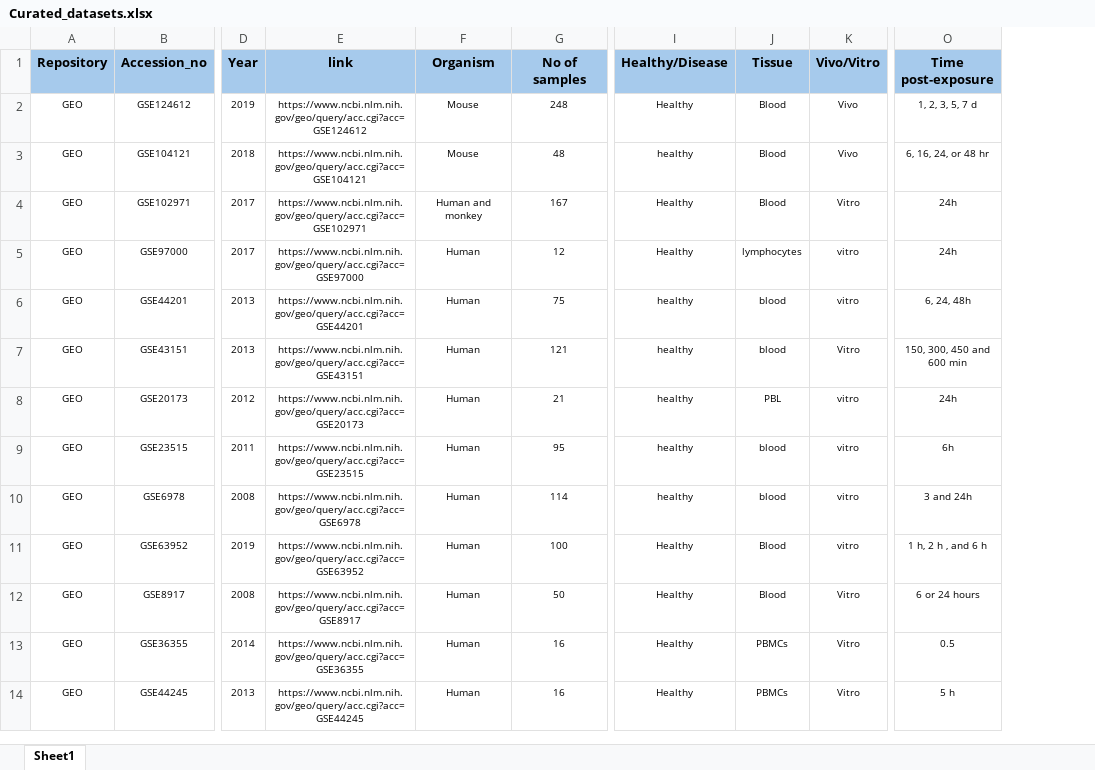
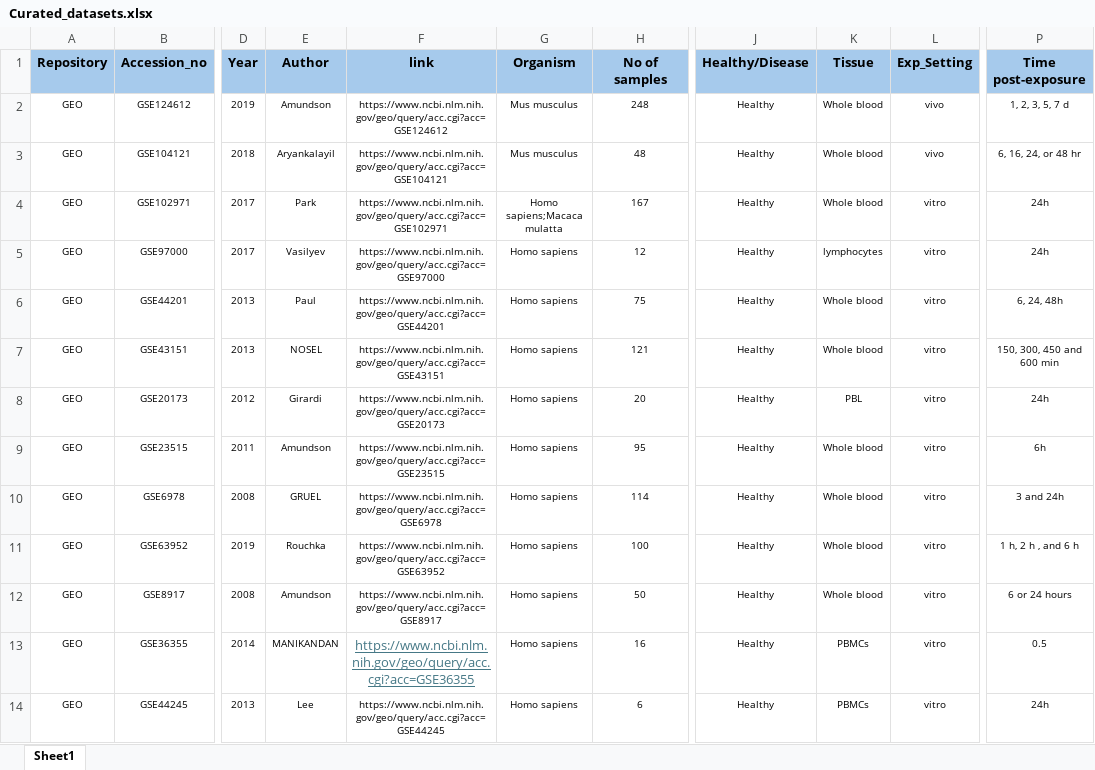
Before and after one commit to AhmedSAHassan/DoReMiTra, an Excel workbook: inst/extdata/Curated_datasets.xlsx, sheet Sheet1, drawn as a sheet; only a part is shown, gaps mark what is left out; values as stored, in another font and other column widths than the file's, no borders; removed rows and columns are numbered as before the commit, all else as after; the diff covers the shown part only; the diff names each change by its address in the sheet, - before the commit and + after, or states it on an @@ line.

Commit message:
updating the excel file

```diff
--- a/inst/extdata/Curated_datasets.xlsx (sheet Sheet1)
+++ b/inst/extdata/Curated_datasets.xlsx (sheet Sheet1)
+column E (Author), rows 2-14: Amundson | Aryankalayil | Park | Vasilyev | Paul | NOSEL | Girardi | Amundson | GRUEL | Rouchka | Amundson | MANIKANDAN | Lee
-column K (Vivo/Vitro), rows 2-14: Vivo | Vivo | Vitro | vitro | vitro | Vitro | vitro | vitro | vitro | vitro | Vitro | Vitro | Vitro
+column L (Exp_Setting), rows 2-14: vivo | vivo | vitro | vitro | vitro | vitro | vitro | vitro | vitro | vitro | vitro | vitro | vitro
-G2:G3 (Organism): Mouse
+G2:G3 (Organism): Mus musculus
-K2:K4 (Tissue): Blood
+K2:K4 (Tissue): Whole blood
-J3 (Healthy/Disease): healthy
+J3 (Healthy/Disease): Healthy
-G4 (Organism): Human and monkey
+G4 (Organism): Homo sapiens;Macaca mulatta
-G5:G14 (Organism): Human
+G5:G14 (Organism): Homo sapiens
-J6:J10 (Healthy/Disease): healthy
+J6:J10 (Healthy/Disease): Healthy
-K6:K7 (Tissue): blood
+K6:K7 (Tissue): Whole blood
-H8 (No of samples): 21
+H8 (No of samples): 20
-K9:K10 (Tissue): blood
+K9:K10 (Tissue): Whole blood
-K11:K12 (Tissue): Blood
+K11:K12 (Tissue): Whole blood
@@ F13 underline: off → on, text colour: black → #467886, text size: larger @@
-H14 (No of samples): 16
+H14 (No of samples): 6
-P14 (Time post-exposure): 5 h
+P14 (Time post-exposure): 24h
```
Also changed, not shown: 1 added row, 1 removed row, 55 edited cells and cell formats elsewhere in this sheet.
